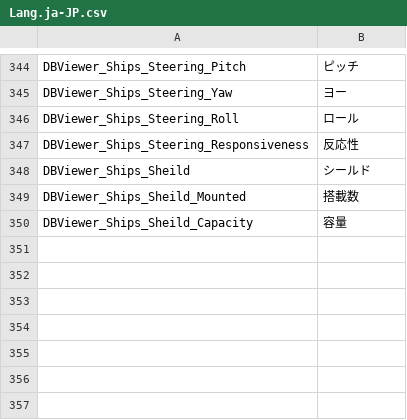
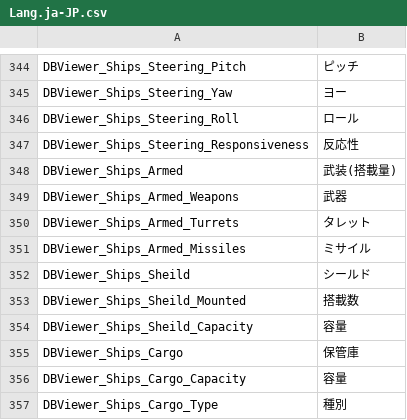
Before and after one commit to Ocelot1210/X4_ComplexCalculator, a CSV file: X4_ComplexCalculator/Localization/Lang.ja-JP.csv, drawn as a sheet; only a part is shown, gaps mark what is left out.

```diff
--- a/X4_ComplexCalculator/Localization/Lang.ja-JP.csv
+++ b/X4_ComplexCalculator/Localization/Lang.ja-JP.csv
@@ -347,2 +347,6 @@ DBViewer_Ships_Steering_Roll;ロール
 DBViewer_Ships_Steering_Responsiveness;反応性
+DBViewer_Ships_Armed;武装(搭載量)
+DBViewer_Ships_Armed_Weapons;武器
+DBViewer_Ships_Armed_Turrets;タレット
+DBViewer_Ships_Armed_Missiles;ミサイル
 DBViewer_Ships_Sheild;シールド
@@ -350 +354,4 @@ DBViewer_Ships_Sheild_Mounted;搭載数
 DBViewer_Ships_Sheild_Capacity;容量
+DBViewer_Ships_Cargo;保管庫
+DBViewer_Ships_Cargo_Capacity;容量
+DBViewer_Ships_Cargo_Type;種別
```
Also changed, not shown: 5 other files.
